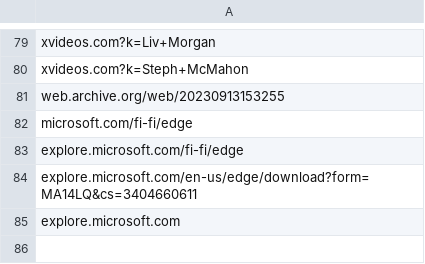
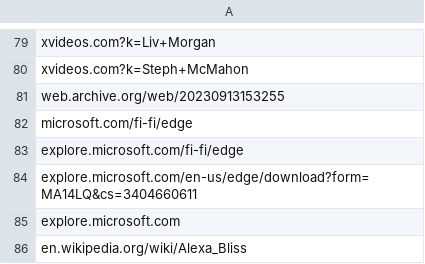
Before and after one commit to NightmaREE3Z/Focus-Master, a CSV file: blocker/lists/blockedLinks.csv, drawn as a sheet; only a part is shown, gaps mark what is left out; the diff names each change by its address in the sheet, - before the commit and + after, or states it on an @@ line.

Commit message:
Sync BraveFox Focus Master blockedLinks.csv

```diff
--- a/blocker/lists/blockedLinks.csv
+++ b/blocker/lists/blockedLinks.csv
+row 86: en.wikipedia.org/wiki/Alexa_Bliss
```
